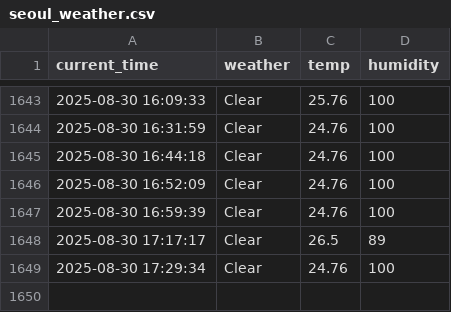
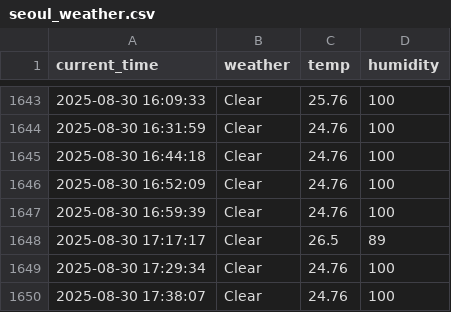
Before and after one commit to Heoboss/weather, a CSV file: seoul_weather.csv, drawn as a sheet; only a part is shown, gaps mark what is left out; the diff names each change by its address in the sheet, - before the commit and + after, or states it on an @@ line.

```diff
--- a/seoul_weather.csv
+++ b/seoul_weather.csv
+row 1650: 2025-08-30 17:38:07 | Clear | 24.76 | 100
```
